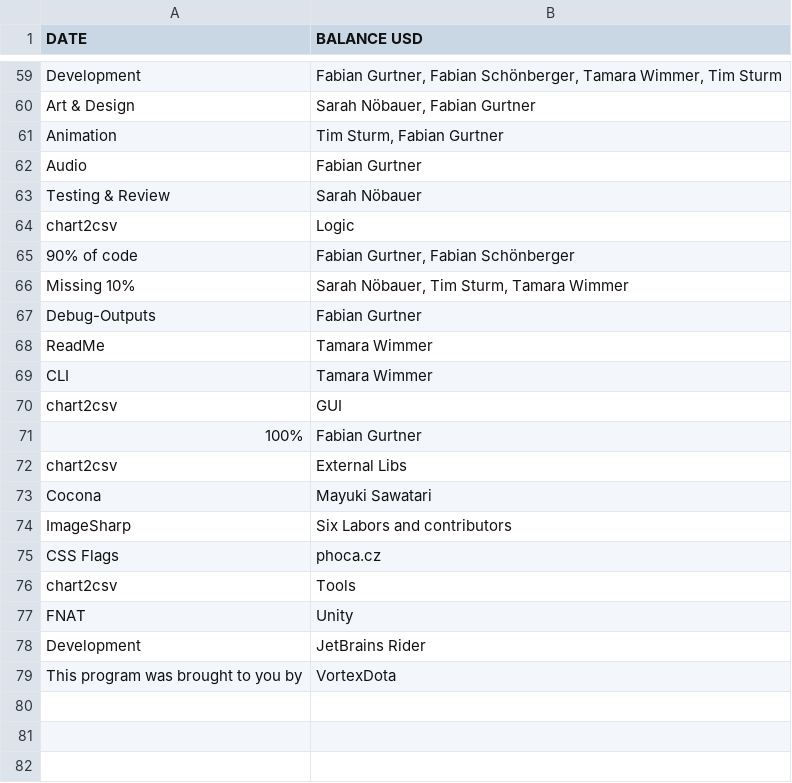
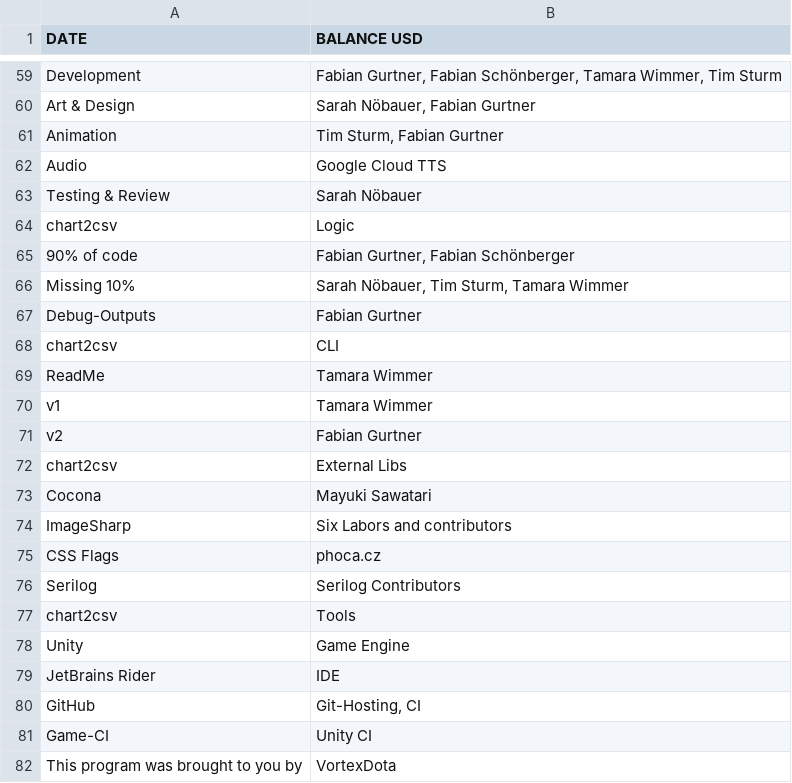
Before and after one commit to profiluefter/chart2csv, a CSV file: FiveNightsAtTorstens/Assets/output.csv, drawn as a sheet; only a part is shown, gaps mark what is left out; removed rows and columns are numbered as before the commit, all else as after; the diff names each change by its address in the sheet, - before the commit and + after, or states it on an @@ line.

Commit message:
Update credits csv

```diff
--- a/FiveNightsAtTorstens/Assets/output.csv
+++ b/FiveNightsAtTorstens/Assets/output.csv
-B62 (BALANCE USD): Fabian Gurtner
+B62 (BALANCE USD): Google Cloud TTS
+row 68: chart2csv | CLI
-A70 (DATE): CLI
+A70 (DATE): v1
-row 70: chart2csv | GUI
-A71 (DATE): 100%
+A71 (DATE): v2
+row 76: Serilog | Serilog Contributors
-row 77: FNAT | Unity
-row 78: Development | JetBrains Rider
+row 78: Unity | Game Engine
+row 79: JetBrains Rider | IDE
+row 80: GitHub | Git-Hosting, CI
+row 81: Game-CI | Unity CI
```
